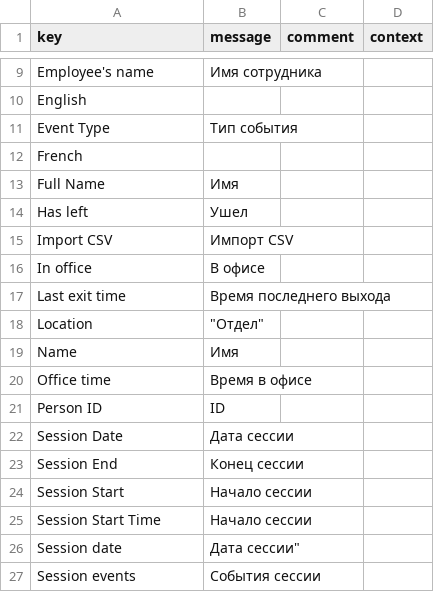
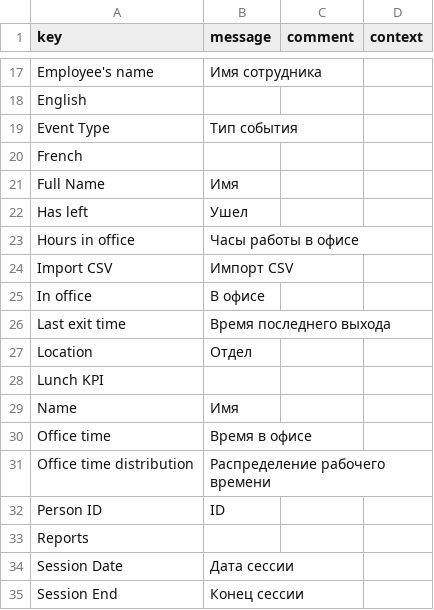
Before and after one commit to erlan2332/attendance-project, a CSV file: modules/attendance-tracker/src/main/resources/i18n/messages_ru.csv, drawn as a sheet; only a part is shown, gaps mark what is left out; the shorter side is filled out with more unchanged rows; the diff covers the shown part only.

```diff
--- a/modules/attendance-tracker/src/main/resources/i18n/messages_ru.csv
+++ b/modules/attendance-tracker/src/main/resources/i18n/messages_ru.csv
@@ -14,2 +22,3 @@
 "Has left","Ушел",,
+"Hours in office","Часы работы в офисе",,
 "Import CSV","Импорт CSV",,
@@ -17,6 +26,9 @@
 "Last exit time","Время последнего выхода",,
-"Location"," ""Отдел""",,
+"Location","Отдел",,
+"Lunch KPI",,,
 "Name","Имя",,
 "Office time","Время в офисе",,
+"Office time distribution","Распределение рабочего времени",,
 "Person ID","ID",,
+"Reports",,,
 "Session Date","Дата сессии",,
```
Also changed, not shown: 12 added rows and 1 edited cell elsewhere in this file, modules/attendance-tracker/src/main/resources/i18n/messages.csv, modules/attendance-tracker/src/main/resources/i18n/messages_en.csv, 38 other files.
